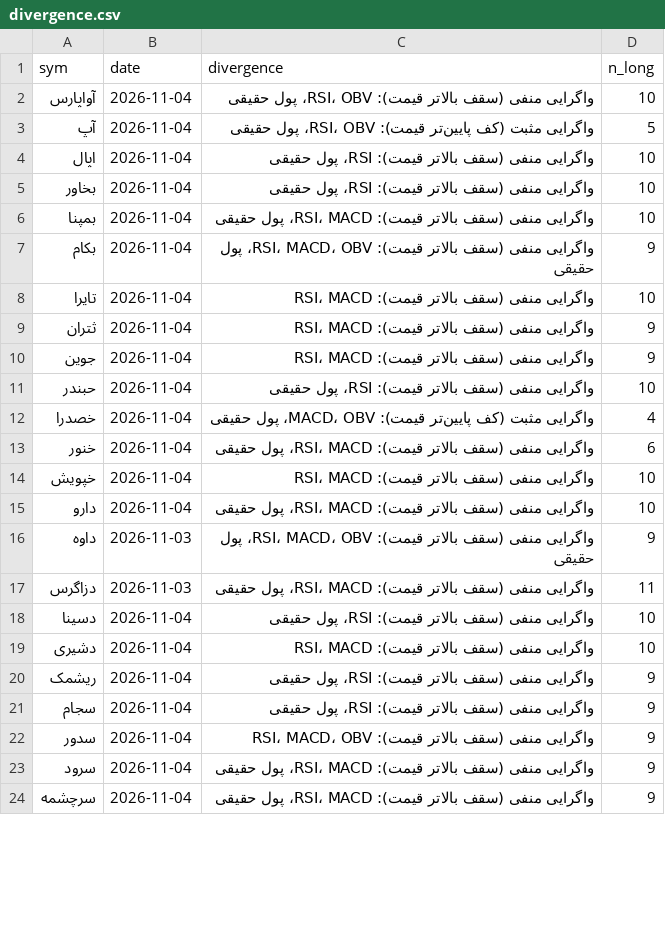
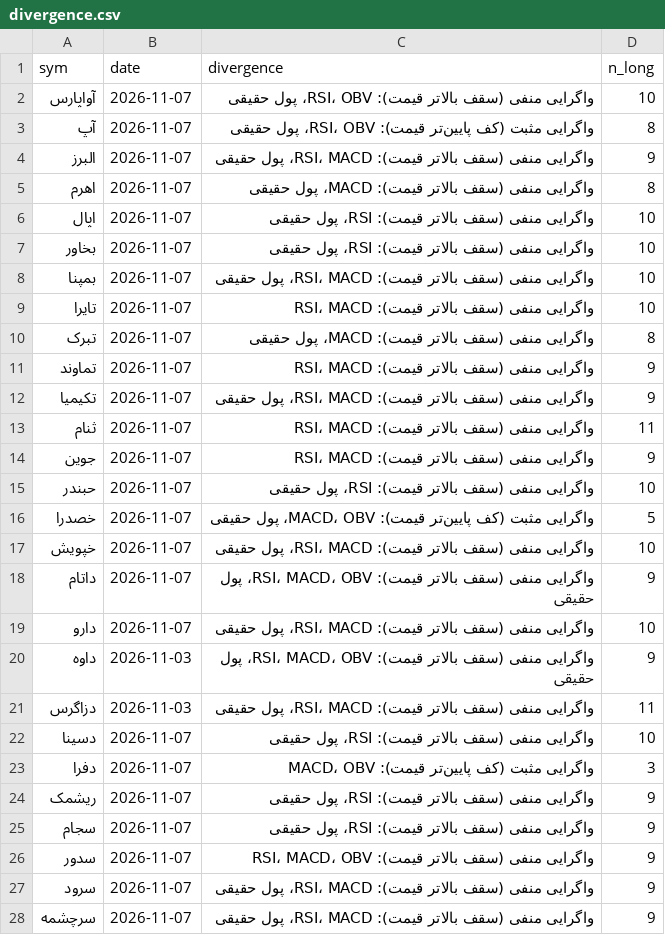
Before and after one commit to alitamizi/tse-model, a CSV file: state/divergence.csv, drawn as a sheet; only a part is shown; the diff covers the shown part only.

```diff
--- a/state/divergence.csv
+++ b/state/divergence.csv
@@ -1,24 +1,28 @@
 sym,date,divergence,n_long
-آواپارس,2026-11-04,واگرایی منفی (سقف بالاتر قیمت): RSI، OBV، پول حقیقی,10
-آپ,2026-11-04,واگرایی مثبت (کف پایین‌تر قیمت): RSI، OBV، پول حقیقی,5
-اپال,2026-11-04,واگرایی منفی (سقف بالاتر قیمت): RSI، پول حقیقی,10
-بخاور,2026-11-04,واگرایی منفی (سقف بالاتر قیمت): RSI، پول حقیقی,10
-بمپنا,2026-11-04,واگرایی منفی (سقف بالاتر قیمت): RSI، MACD، پول حقیقی,10
-بکام,2026-11-04,واگرایی منفی (سقف بالاتر قیمت): RSI، MACD، OBV، پول حقیقی,9
-تایرا,2026-11-04,واگرایی منفی (سقف بالاتر قیمت): RSI، MACD,10
-ثتران,2026-11-04,واگرایی منفی (سقف بالاتر قیمت): RSI، MACD,9
-جوین,2026-11-04,واگرایی منفی (سقف بالاتر قیمت): RSI، MACD,9
-حبندر,2026-11-04,واگرایی منفی (سقف بالاتر قیمت): RSI، پول حقیقی,10
-خصدرا,2026-11-04,واگرایی مثبت (کف پایین‌تر قیمت): MACD، OBV، پول حقیقی,4
-خنور,2026-11-04,واگرایی منفی (سقف بالاتر قیمت): RSI، MACD، پول حقیقی,6
-خپویش,2026-11-04,واگرایی منفی (سقف بالاتر قیمت): RSI، MACD,10
-دارو,2026-11-04,واگرایی منفی (سقف بالاتر قیمت): RSI، MACD، پول حقیقی,10
+آواپارس,2026-11-07,واگرایی منفی (سقف بالاتر قیمت): RSI، OBV، پول حقیقی,10
+آپ,2026-11-07,واگرایی مثبت (کف پایین‌تر قیمت): RSI، OBV، پول حقیقی,8
+البرز,2026-11-07,واگرایی منفی (سقف بالاتر قیمت): RSI، MACD، پول حقیقی,9
+اهرم,2026-11-07,واگرایی منفی (سقف بالاتر قیمت): MACD، پول حقیقی,8
+اپال,2026-11-07,واگرایی منفی (سقف بالاتر قیمت): RSI، پول حقیقی,10
+بخاور,2026-11-07,واگرایی منفی (سقف بالاتر قیمت): RSI، پول حقیقی,10
+بمپنا,2026-11-07,واگرایی منفی (سقف بالاتر قیمت): RSI، MACD، پول حقیقی,10
+تایرا,2026-11-07,واگرایی منفی (سقف بالاتر قیمت): RSI، MACD,10
+تبرک,2026-11-07,واگرایی منفی (سقف بالاتر قیمت): MACD، پول حقیقی,8
+تماوند,2026-11-07,واگرایی منفی (سقف بالاتر قیمت): RSI، MACD,9
+تکیمیا,2026-11-07,واگرایی منفی (سقف بالاتر قیمت): RSI، MACD، پول حقیقی,9
+ثنام,2026-11-07,واگرایی منفی (سقف بالاتر قیمت): RSI، MACD,11
+جوین,2026-11-07,واگرایی منفی (سقف بالاتر قیمت): RSI، MACD,9
+حبندر,2026-11-07,واگرایی منفی (سقف بالاتر قیمت): RSI، پول حقیقی,10
+خصدرا,2026-11-07,واگرایی مثبت (کف پایین‌تر قیمت): MACD، OBV، پول حقیقی,5
+خپویش,2026-11-07,واگرایی منفی (سقف بالاتر قیمت): RSI، MACD، پول حقیقی,10
+داتام,2026-11-07,واگرایی منفی (سقف بالاتر قیمت): RSI، MACD، OBV، پول حقیقی,9
+دارو,2026-11-07,واگرایی منفی (سقف بالاتر قیمت): RSI، MACD، پول حقیقی,10
 داوه,2026-11-03,واگرایی منفی (سقف بالاتر قیمت): RSI، MACD، OBV، پول حقیقی,9
 دزاگرس,2026-11-03,واگرایی منفی (سقف بالاتر قیمت): RSI، MACD، پول حقیقی,11
-دسینا,2026-11-04,واگرایی منفی (سقف بالاتر قیمت): RSI، پول حقیقی,10
-دشیری,2026-11-04,واگرایی منفی (سقف بالاتر قیمت): RSI، MACD,10
-ریشمک,2026-11-04,واگرایی منفی (سقف بالاتر قیمت): RSI، پول حقیقی,9
-سجام,2026-11-04,واگرایی منفی (سقف بالاتر قیمت): RSI، پول حقیقی,9
-سدور,2026-11-04,واگرایی منفی (سقف بالاتر قیمت): RSI، MACD، OBV,9
-سرود,2026-11-04,واگرایی منفی (سقف بالاتر قیمت): RSI، MACD، پول حقیقی,9
-سرچشمه,2026-11-04,واگرایی منفی (سقف بالاتر قیمت): RSI، MACD، پول حقیقی,9
+دسینا,2026-11-07,واگرایی منفی (سقف بالاتر قیمت): RSI، پول حقیقی,10
+دفرا,2026-11-07,واگرایی مثبت (کف پایین‌تر قیمت): MACD، OBV,3
+ریشمک,2026-11-07,واگرایی منفی (سقف بالاتر قیمت): RSI، پول حقیقی,9
+سجام,2026-11-07,واگرایی منفی (سقف بالاتر قیمت): RSI، پول حقیقی,9
+سدور,2026-11-07,واگرایی منفی (سقف بالاتر قیمت): RSI، MACD، OBV,9
+سرود,2026-11-07,واگرایی منفی (سقف بالاتر قیمت): RSI، MACD، پول حقیقی,9
+سرچشمه,2026-11-07,واگرایی منفی (سقف بالاتر قیمت): RSI، MACD، پول حقیقی,9
```
Also changed, not shown: 6 added rows, 7 removed rows and 61 edited cells elsewhere in this file, rules/context.csv, state/tech_state.csv, 5 other files.
